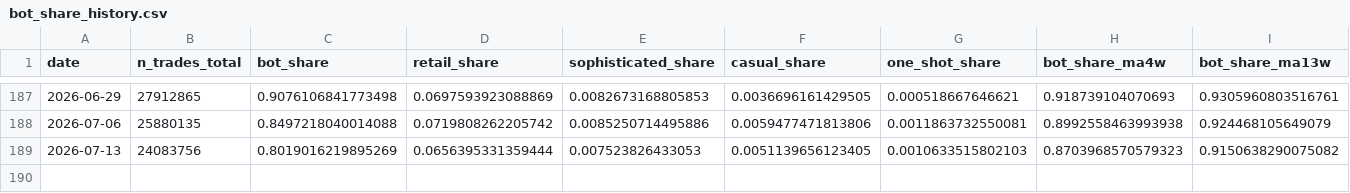
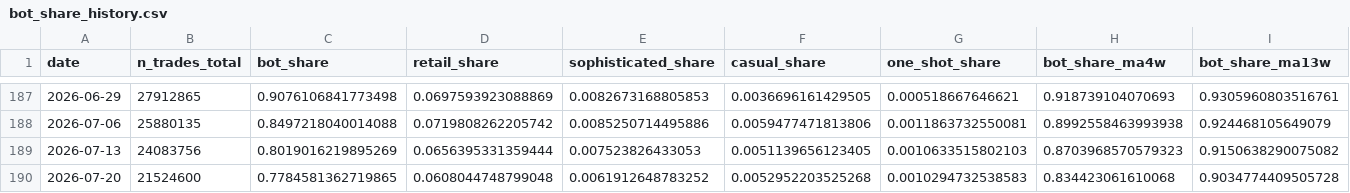
Before and after one commit to jdellavedova/polymarket-index, a CSV file: site/public/data/bot_share_history.csv, drawn as a sheet; only a part is shown, gaps mark what is left out; rows hold the shown columns only; the diff names each change by its address in the sheet, - before the commit and + after, or states it on an @@ line.

```diff
--- a/site/public/data/bot_share_history.csv
+++ b/site/public/data/bot_share_history.csv
+row 190: 2026-07-20 | 21524600 | 0.7784581362719865 | 0.0608044748799048 | 0.0061912648783252 | 0.0052952203525268 | 0.0010294732538583 | 0.834423061610068 | 0.9034774409505728
```
Also changed, not shown: site/public/data/cumulative_pnl_history.csv, site/public/data/market_snapshot_history.csv, 28 other files.
